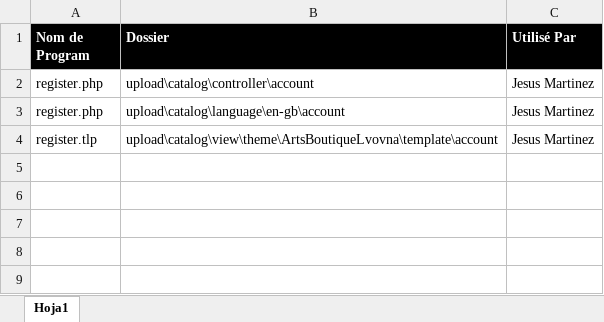
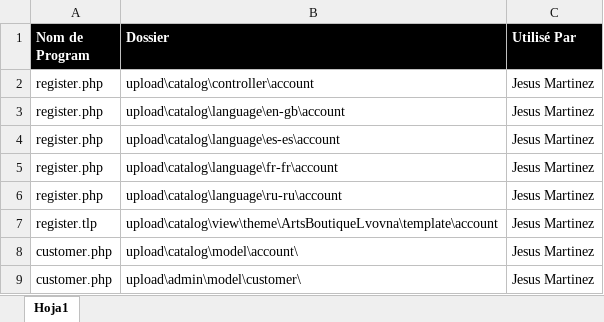
Before and after one commit to Tyurinam/ArtBoutiqueLvovna, an Excel workbook: ProgrammesUtilisesActuellement/ProgrammesUtilisesActuellement.xlsx, sheet Hoja1, drawn as a sheet; values as stored, in another font and other column widths than the file's, no borders; the diff names each change by its address in the sheet, - before the commit and + after, or states it on an @@ line.

Commit message:
Add files via upload

```diff
--- a/ProgrammesUtilisesActuellement/ProgrammesUtilisesActuellement.xlsx (sheet Hoja1)
+++ b/ProgrammesUtilisesActuellement/ProgrammesUtilisesActuellement.xlsx (sheet Hoja1)
+row 4: register.php | upload\catalog\language\es-es\account | Jesus Martinez
+row 5: register.php | upload\catalog\language\fr-fr\account | Jesus Martinez
+row 6: register.php | upload\catalog\language\ru-ru\account | Jesus Martinez
+row 8: customer.php | upload\catalog\model\account\ | Jesus Martinez
+row 9: customer.php | upload\admin\model\customer\ | Jesus Martinez
```
